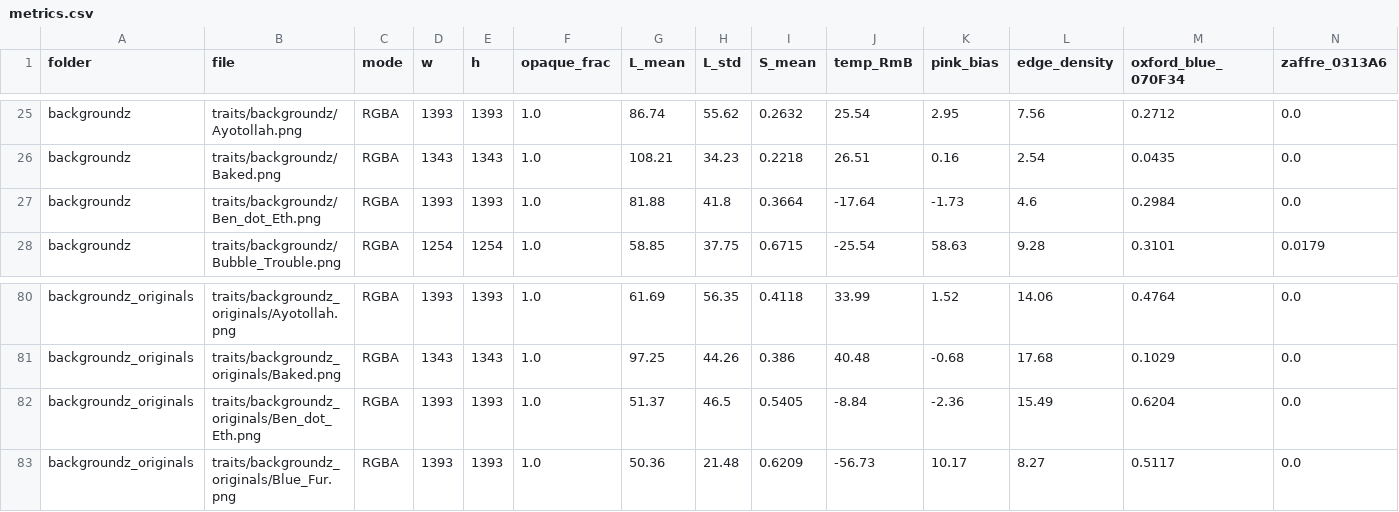
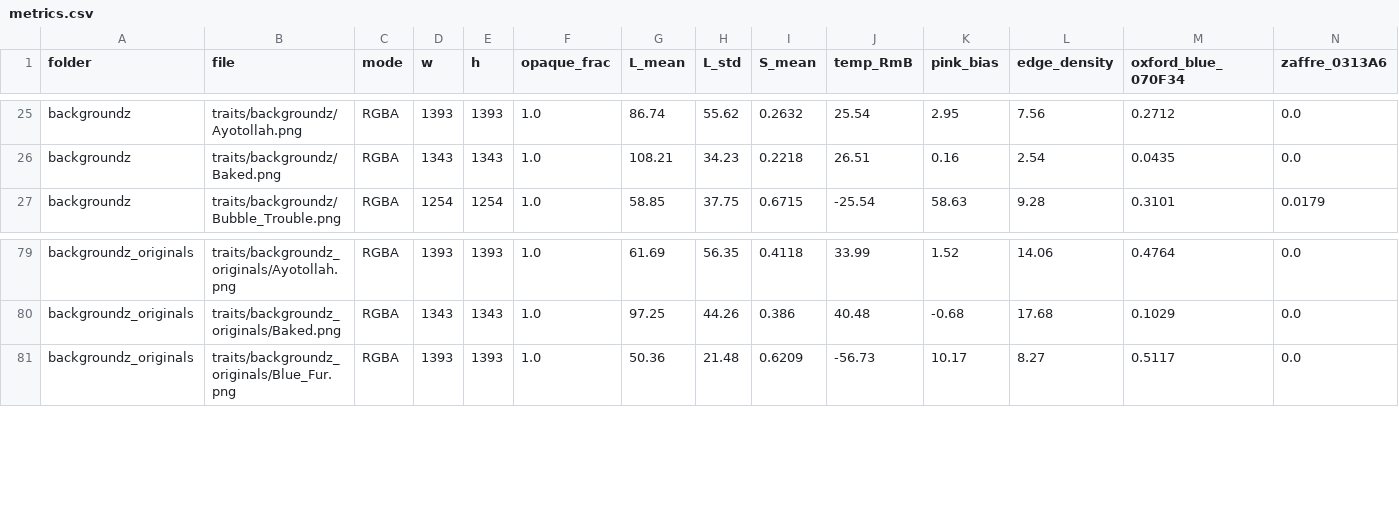
Before and after one commit to DOGECOIN87/Sweetardio_Collection, a CSV file: asset_assessment/metrics.csv, drawn as a sheet; only a part is shown, gaps mark what is left out; rows hold the shown columns only; the diff names each change by its address in the sheet, - before the commit and + after, or states it on an @@ line.

```diff
--- a/asset_assessment/metrics.csv
+++ b/asset_assessment/metrics.csv
-row 27: backgroundz | traits/backgroundz/Ben_dot_Eth.png | RGBA | 1393 | 1393 | 1.0 | 81.88 | 41.8 | 0.3664 | -17.64 | -1.73 | 4.6 | 0.2984 | 0.0
-row 82: backgroundz_originals | traits/backgroundz_originals/Ben_dot_Eth.png | RGBA | 1393 | 1393 | 1.0 | 51.37 | 46.5 | 0.5405 | -8.84 | -2.36 | 15.49 | 0.6204 | 0.0
```
Also changed, not shown: 10 other files.
